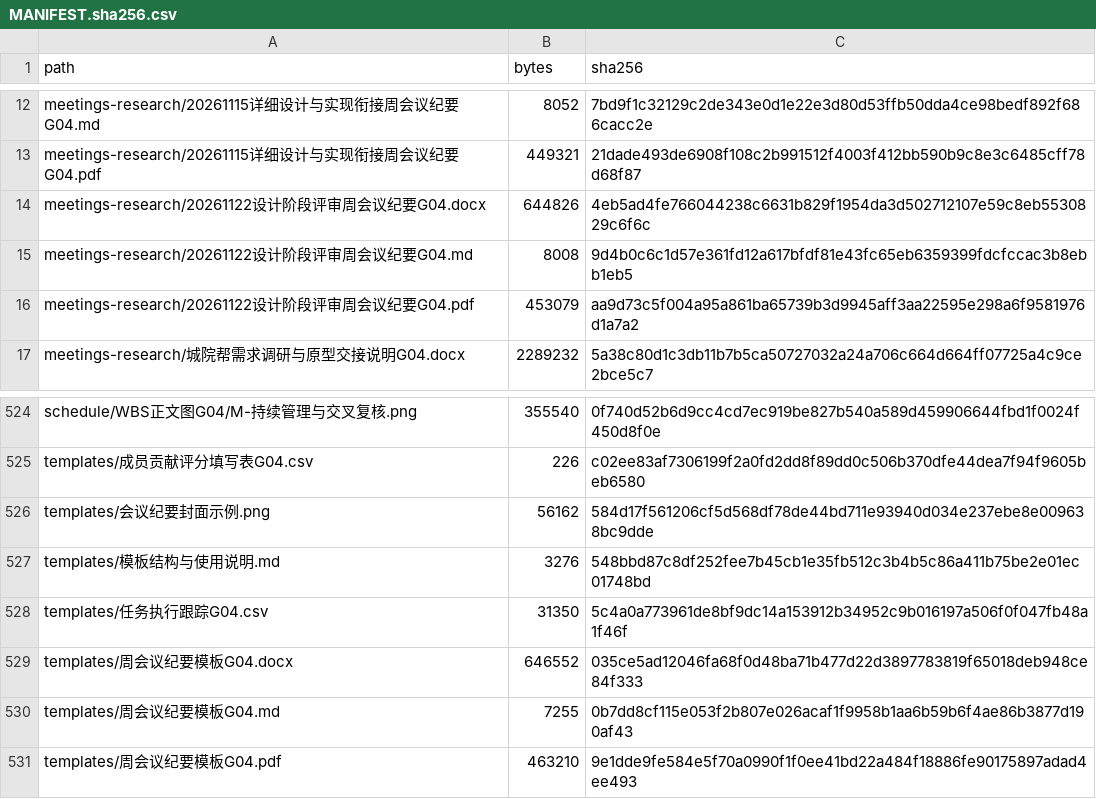
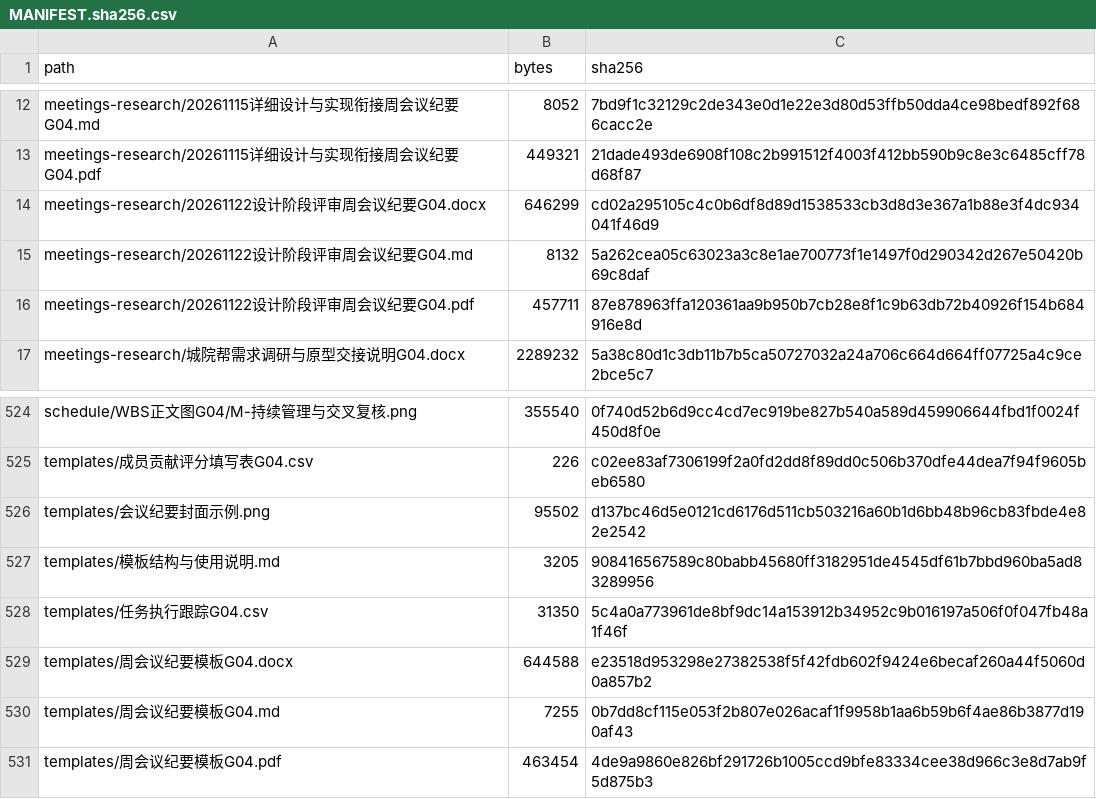
Before and after one commit to jason-bitc/HZCU-CampusHub, a CSV file: docs/project/MANIFEST.sha256.csv, drawn as a sheet; only a part is shown, gaps mark what is left out.

```diff
--- a/docs/project/MANIFEST.sha256.csv
+++ b/docs/project/MANIFEST.sha256.csv
@@ -13,5 +13,5 @@
 "meetings-research/20261115详细设计与实现衔接周会议纪要G04.pdf","449321","21dade493de6908f108c2b991512f4003f412bb590b9c8e3c6485cff78d68f87"
-"meetings-research/20261122设计阶段评审周会议纪要G04.docx","644826","4eb5ad4fe766044238c6631b829f1954da3d502712107e59c8eb5530829c6f6c"
-"meetings-research/20261122设计阶段评审周会议纪要G04.md","8008","9d4b0c6c1d57e361fd12a617bfdf81e43fc65eb6359399fdcfccac3b8ebb1eb5"
-"meetings-research/20261122设计阶段评审周会议纪要G04.pdf","453079","aa9d73c5f004a95a861ba65739b3d9945aff3aa22595e298a6f9581976d1a7a2"
+"meetings-research/20261122设计阶段评审周会议纪要G04.docx","646299","cd02a295105c4c0b6df8d89d1538533cb3d8d3e367a1b88e3f4dc934041f46d9"
+"meetings-research/20261122设计阶段评审周会议纪要G04.md","8132","5a262cea05c63023a3c8e1ae700773f1e1497f0d290342d267e50420b69c8daf"
+"meetings-research/20261122设计阶段评审周会议纪要G04.pdf","457711","87e878963ffa120361aa9b950b7cb28e8f1c9b63db72b40926f154b684916e8d"
 "meetings-research/城院帮需求调研与原型交接说明G04.docx","2289232","5a38c80d1c3db11b7b5ca50727032a24a706c664d664ff07725a4c9ce2bce5c7"
@@ -525,7 +525,7 @@
 "templates/成员贡献评分填写表G04.csv","226","c02ee83af7306199f2a0fd2dd8f89dd0c506b370dfe44dea7f94f9605beb6580"
-"templates/会议纪要封面示例.png","56162","584d17f561206cf5d568df78de44bd711e93940d034e237ebe8e009638bc9dde"
-"templates/模板结构与使用说明.md","3276","548bbd87c8df252fee7b45cb1e35fb512c3b4b5c86a411b75be2e01ec01748bd"
+"templates/会议纪要封面示例.png","95502","d137bc46d5e0121cd6176d511cb503216a60b1d6bb48b96cb83fbde4e82e2542"
+"templates/模板结构与使用说明.md","3205","908416567589c80babb45680ff3182951de4545df61b7bbd960ba5ad83289956"
 "templates/任务执行跟踪G04.csv","31350","5c4a0a773961de8bf9dc14a153912b34952c9b016197a506f0f047fb48a1f46f"
-"templates/周会议纪要模板G04.docx","646552","035ce5ad12046fa68f0d48ba71b477d22d3897783819f65018deb948ce84f333"
+"templates/周会议纪要模板G04.docx","644588","e23518d953298e27382538f5f42fdb602f9424e6becaf260a44f5060d0a857b2"
 "templates/周会议纪要模板G04.md","7255","0b7dd8cf115e053f2b807e026acaf1f9958b1aa6b59b6f4ae86b3877d190af43"
-"templates/周会议纪要模板G04.pdf","463210","9e1dde9fe584e5f70a0990f1f0ee41bd22a484f18886fe90175897adad4ee493"
+"templates/周会议纪要模板G04.pdf","463454","4de9a9860e826bf291726b1005ccd9bfe83334cee38d966c3e8d7ab9f5d875b3"
```
Also changed, not shown: 7 other files.
